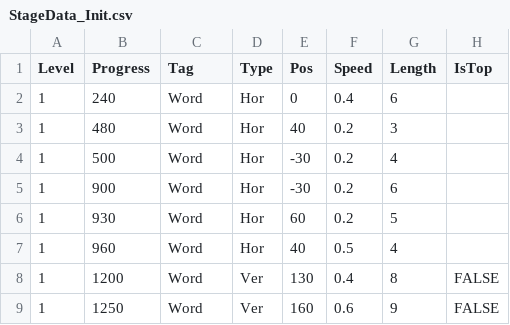
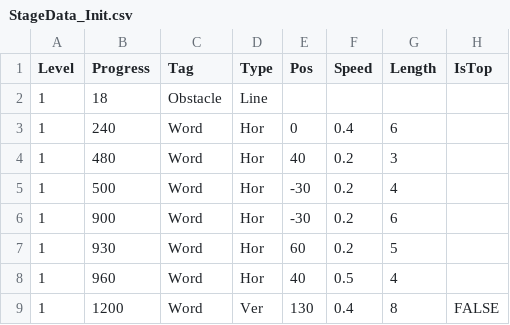
Before and after one commit to 77samp77/Sheeting, a CSV file: Assets/CSV/StageData_Init.csv, drawn as a sheet; only a part is shown; the shorter side is filled out with more unchanged rows.

Commit message:
ObstacleLineの実装、csv生成

```diff
--- a/Assets/CSV/StageData_Init.csv
+++ b/Assets/CSV/StageData_Init.csv
@@ -1,2 +1,3 @@
 Level,Progress,Tag,Type,Pos,Speed,Length,IsTop
+1,18,Obstacle,Line,,,,
 1,240,Word,Hor,0,0.4,6,
```
Also changed, not shown: 17 other files.
